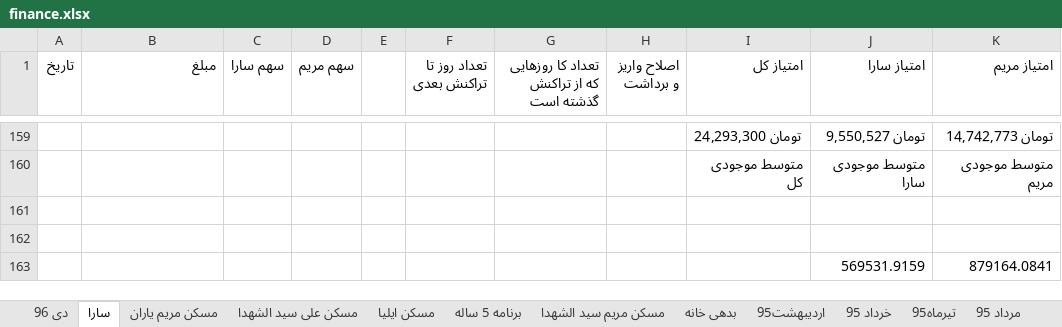
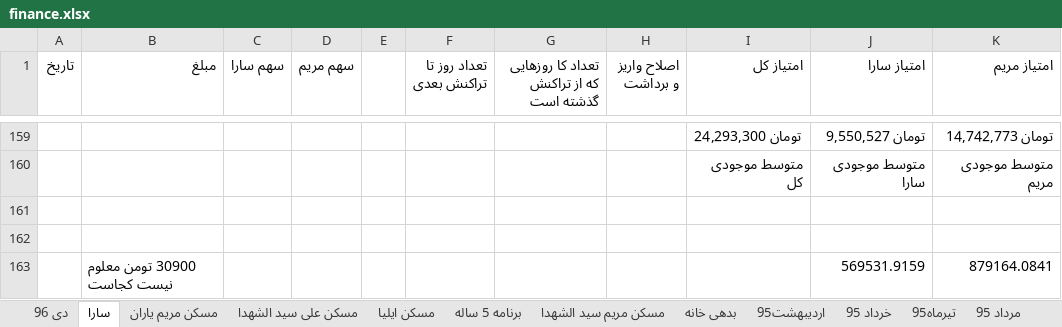
Before and after one commit to ali61n60/AudioDemo, an Excel workbook: AudioDemo/finance/finance.xlsx, sheet سارا, drawn as a sheet; only a part is shown, gaps mark what is left out; values as stored, in another font and other column widths than the file's, no borders; the diff names each change by its address in the sheet, - before the commit and + after, or states it on an @@ line.

```diff
--- a/AudioDemo/finance/finance.xlsx (sheet سارا)
+++ b/AudioDemo/finance/finance.xlsx (sheet سارا)
-B163 (مبلغ): (empty)
+B163 (مبلغ): 30900 تومن معلوم نیست کجاست
```
Also changed, not shown: sheet دی 96, sheet مسکن مریم یاران.
